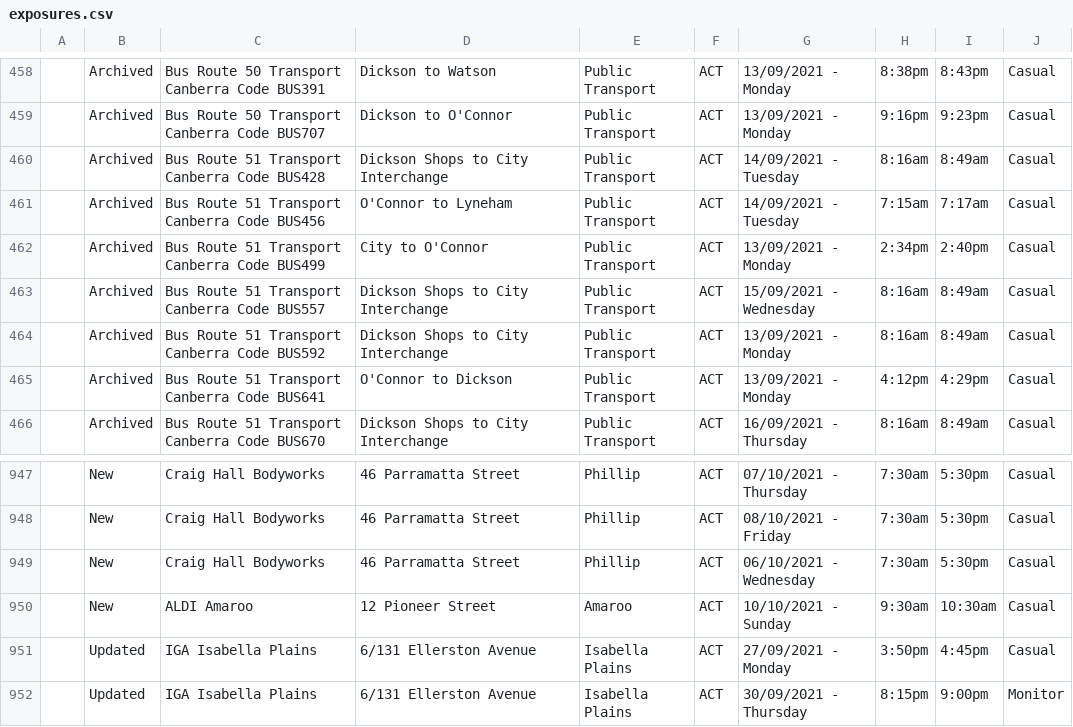
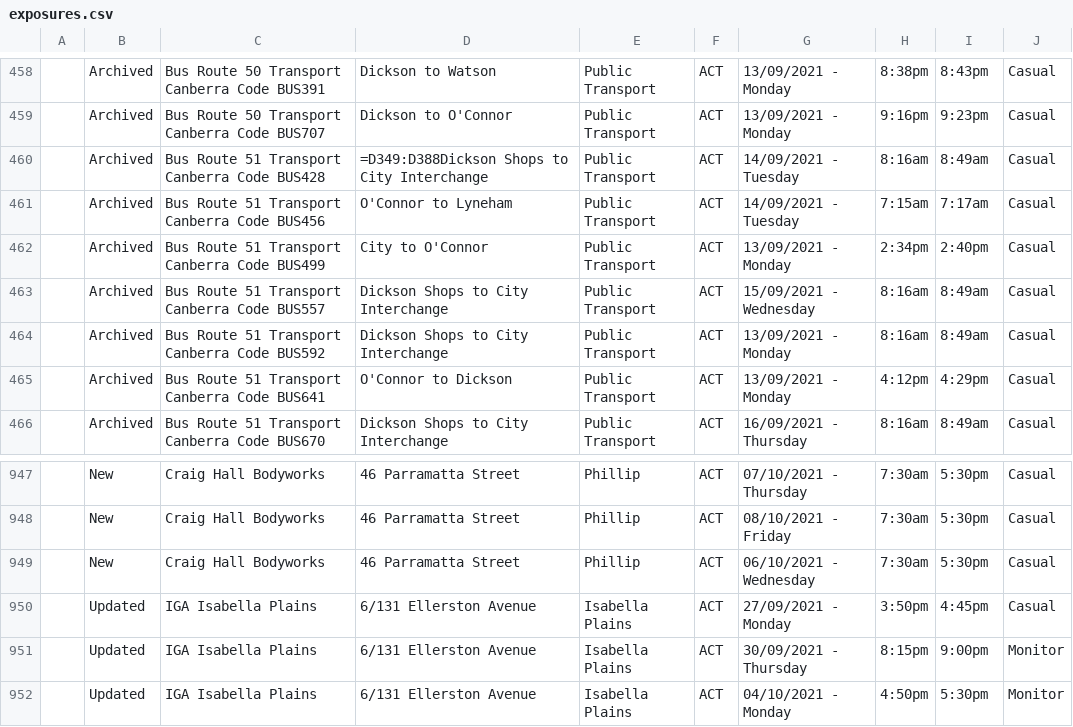
Before and after one commit to kwauchope/act-covid-rss, a CSV file: exposures.csv, drawn as a sheet; only a part is shown, gaps mark what is left out; the shorter side is filled out with more unchanged rows.

```diff
--- a/exposures.csv
+++ b/exposures.csv
@@ -459,3 +459,3 @@
 "","Archived","Bus Route 50 Transport Canberra Code BUS707","Dickson to O'Connor","Public Transport","ACT",13/09/2021 - Monday,9:16pm,9:23pm,"Casual",
-"","Archived","Bus Route 51 Transport Canberra Code BUS428","Dickson Shops to City Interchange","Public Transport","ACT",14/09/2021 - Tuesday,8:16am,8:49am,"Casual",
+"","Archived","Bus Route 51 Transport Canberra Code BUS428","=D349:D388Dickson Shops to City Interchange","Public Transport","ACT",14/09/2021 - Tuesday,8:16am,8:49am,"Casual",
 "","Archived","Bus Route 51 Transport Canberra Code BUS456","O'Connor to Lyneham","Public Transport","ACT",14/09/2021 - Tuesday,7:15am,7:17am,"Casual",
@@ -949,3 +949,2 @@
 "","New","Craig Hall Bodyworks","46 Parramatta Street","Phillip","ACT",06/10/2021 - Wednesday,7:30am,5:30pm,"Casual",
-"","New","ALDI Amaroo","12 Pioneer Street","Amaroo","ACT",10/10/2021 - Sunday,9:30am,10:30am,"Casual",
 "","Updated","IGA Isabella Plains","6/131 Ellerston Avenue","Isabella Plains","ACT",27/09/2021 - Monday,3:50pm,4:45pm,"Casual",
```
Also changed, not shown: 3 other files.
